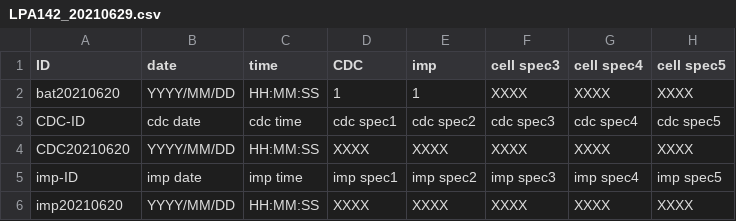
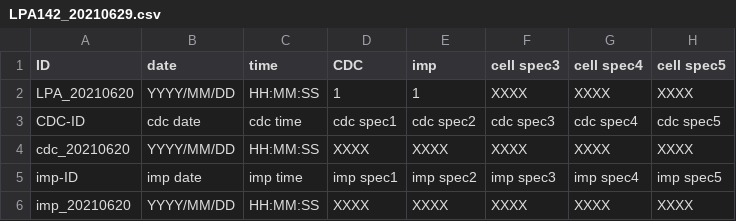
Before and after one commit to Harmoware/Harmoware-ECT, a CSV file: data format/LPA142_20210629.csv, drawn as a sheet.

```diff
--- a/data format/LPA142_20210629.csv
+++ b/data format/LPA142_20210629.csv
@@ -1,6 +1,6 @@
 ID,date,time,CDC,imp,cell spec3,cell spec4,cell spec5
-bat20210620,YYYY/MM/DD,HH:MM:SS,1,1,XXXX,XXXX,XXXX
+LPA_20210620,YYYY/MM/DD,HH:MM:SS,1,1,XXXX,XXXX,XXXX
 CDC-ID,cdc date,cdc time,cdc spec1,cdc spec2,cdc spec3,cdc spec4,cdc spec5
-CDC20210620,YYYY/MM/DD,HH:MM:SS,XXXX,XXXX,XXXX,XXXX,XXXX
+cdc_20210620,YYYY/MM/DD,HH:MM:SS,XXXX,XXXX,XXXX,XXXX,XXXX
 imp-ID,imp date,imp time,imp spec1,imp spec2,imp spec3,imp spec4,imp spec5
-imp20210620,YYYY/MM/DD,HH:MM:SS,XXXX,XXXX,XXXX,XXXX,XXXX
+imp_20210620,YYYY/MM/DD,HH:MM:SS,XXXX,XXXX,XXXX,XXXX,XXXX
```
Also changed, not shown: 6 other files.
